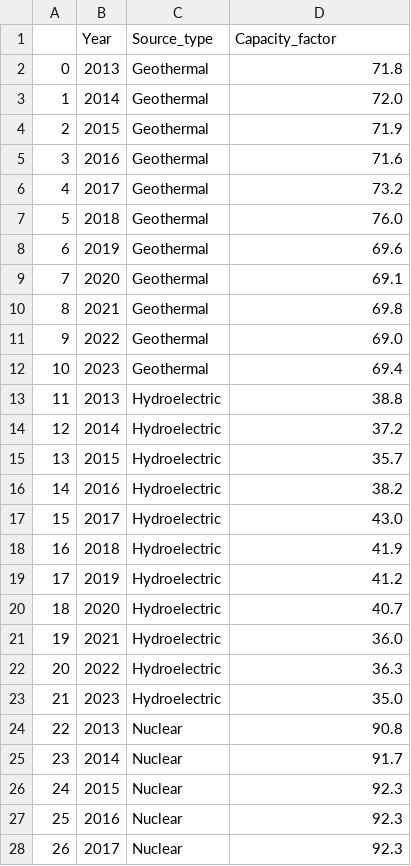
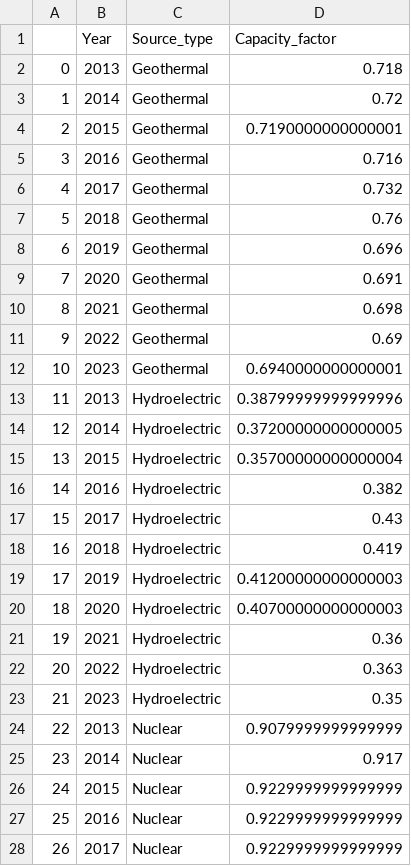
Before and after one commit to ShahriyarHuseynli/ShahriyarHuseynli.github.io, a CSV file: pd_capacity_factors.csv, drawn as a sheet; only a part is shown; the diff covers the shown part only.

Commit message:
Add files via upload

```diff
--- a/pd_capacity_factors.csv
+++ b/pd_capacity_factors.csv
@@ -1,28 +1,28 @@
 ,Year,Source_type,Capacity_factor
-0,2013,Geothermal,71.8
-1,2014,Geothermal,72.0
-2,2015,Geothermal,71.9
-3,2016,Geothermal,71.6
-4,2017,Geothermal,73.2
-5,2018,Geothermal,76.0
-6,2019,Geothermal,69.6
-7,2020,Geothermal,69.1
-8,2021,Geothermal,69.8
-9,2022,Geothermal,69.0
-10,2023,Geothermal,69.4
-11,2013,Hydroelectric,38.8
-12,2014,Hydroelectric,37.2
-13,2015,Hydroelectric,35.7
-14,2016,Hydroelectric,38.2
-15,2017,Hydroelectric,43.0
-16,2018,Hydroelectric,41.9
-17,2019,Hydroelectric,41.2
-18,2020,Hydroelectric,40.7
-19,2021,Hydroelectric,36.0
-20,2022,Hydroelectric,36.3
-21,2023,Hydroelectric,35.0
-22,2013,Nuclear,90.8
-23,2014,Nuclear,91.7
-24,2015,Nuclear,92.3
-25,2016,Nuclear,92.3
-26,2017,Nuclear,92.3
+0,2013,Geothermal,0.718
+1,2014,Geothermal,0.72
+2,2015,Geothermal,0.7190000000000001
+3,2016,Geothermal,0.716
+4,2017,Geothermal,0.732
+5,2018,Geothermal,0.76
+6,2019,Geothermal,0.696
+7,2020,Geothermal,0.691
+8,2021,Geothermal,0.698
+9,2022,Geothermal,0.69
+10,2023,Geothermal,0.6940000000000001
+11,2013,Hydroelectric,0.38799999999999996
+12,2014,Hydroelectric,0.37200000000000005
+13,2015,Hydroelectric,0.35700000000000004
+14,2016,Hydroelectric,0.382
+15,2017,Hydroelectric,0.43
+16,2018,Hydroelectric,0.419
+17,2019,Hydroelectric,0.41200000000000003
+18,2020,Hydroelectric,0.40700000000000003
+19,2021,Hydroelectric,0.36
+20,2022,Hydroelectric,0.363
+21,2023,Hydroelectric,0.35
+22,2013,Nuclear,0.9079999999999999
+23,2014,Nuclear,0.917
+24,2015,Nuclear,0.9229999999999999
+25,2016,Nuclear,0.9229999999999999
+26,2017,Nuclear,0.9229999999999999
```
Also changed, not shown: 39 edited cells elsewhere in this file.
